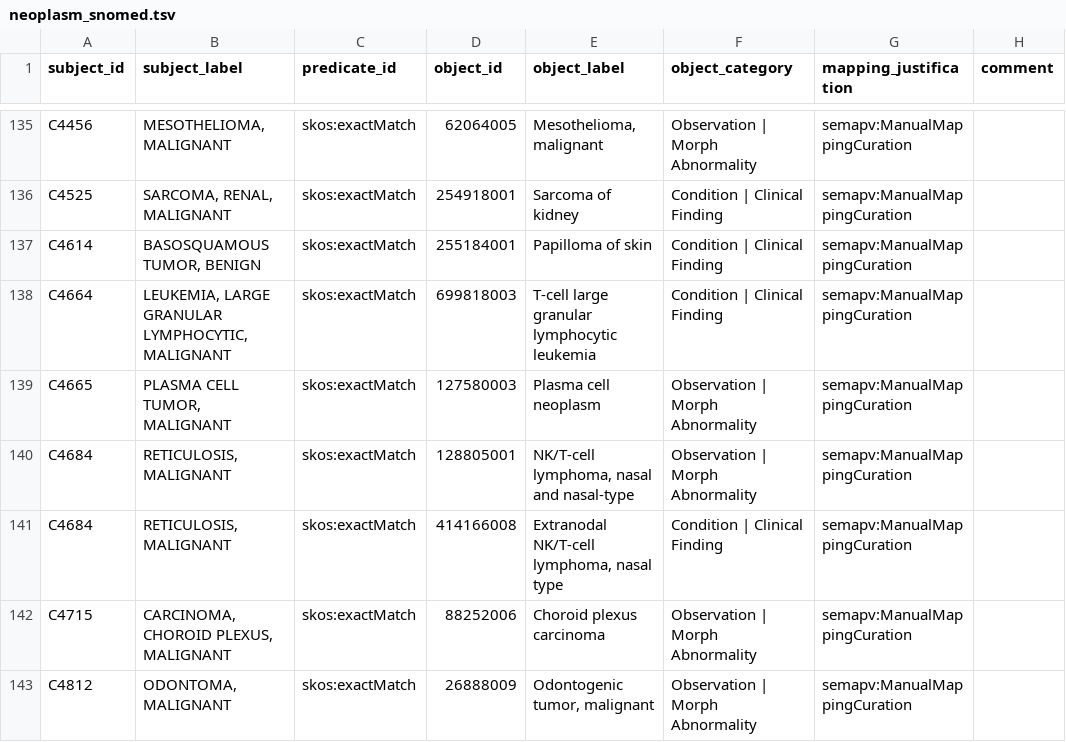
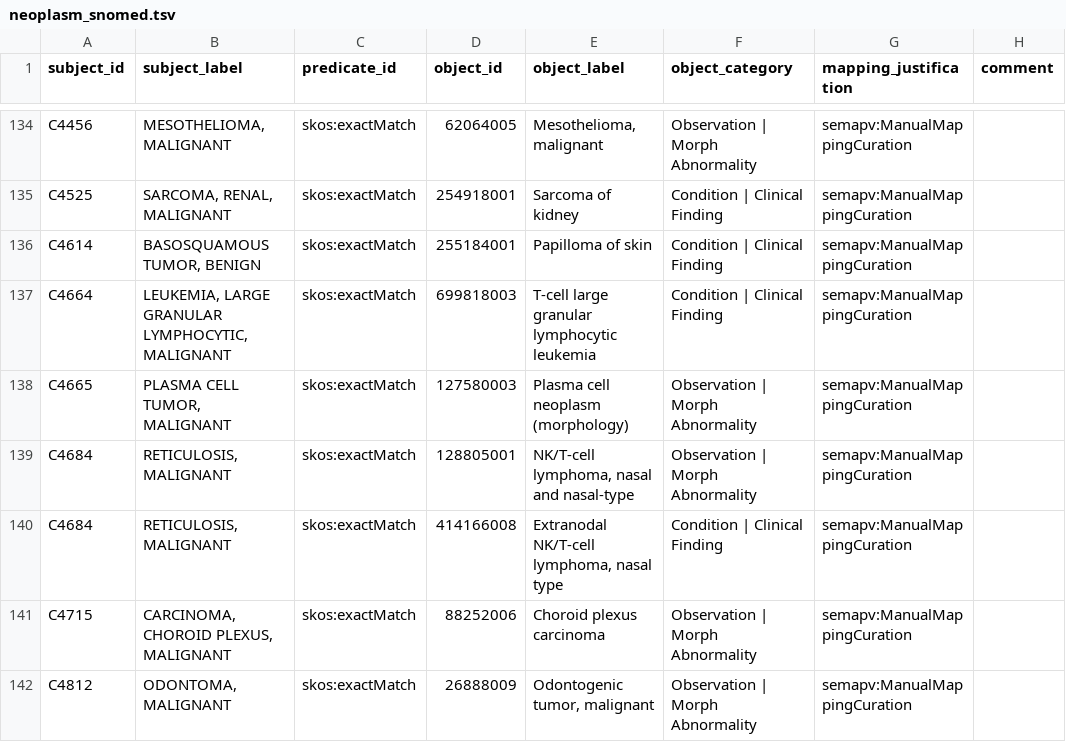
Before and after one commit to mi-erasmusmc/send-snomed-mappings, a TSV file: neoplasm/neoplasm_snomed.tsv, drawn as a sheet; only a part is shown, gaps mark what is left out; addresses are those after the commit; the diff covers the shown part only; the diff names each change by its address in the sheet, - before the commit and + after, or states it on an @@ line.

```diff
--- a/neoplasm/neoplasm_snomed.tsv
+++ b/neoplasm/neoplasm_snomed.tsv
-E138 (object_label): Plasma cell neoplasm
+E138 (object_label): Plasma cell neoplasm (morphology)
```
Also changed, not shown: 1 removed row and 46 edited cells elsewhere in this file.
